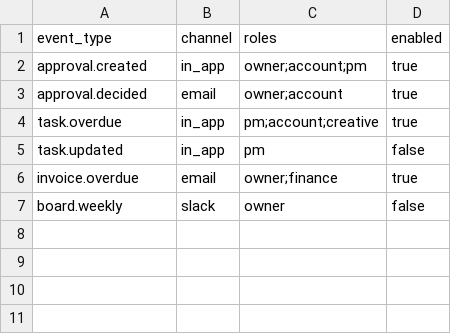
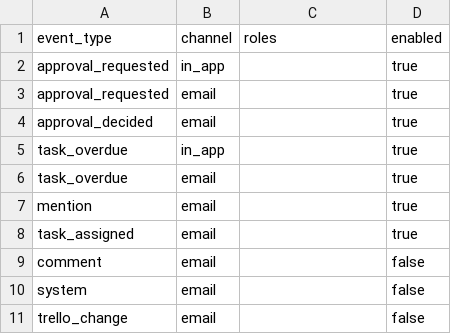
Before and after one commit to berkyasar-js/js-ecosystem, a CSV file: prod/packages/schema/seed/notification_defaults.csv, drawn as a sheet.

```diff
--- a/prod/packages/schema/seed/notification_defaults.csv
+++ b/prod/packages/schema/seed/notification_defaults.csv
@@ -1,7 +1,11 @@
 event_type,channel,roles,enabled
-approval.created,in_app,"owner;account;pm",true
-approval.decided,email,"owner;account",true
-task.overdue,in_app,"pm;account;creative",true
-task.updated,in_app,"pm",false
-invoice.overdue,email,"owner;finance",true
-board.weekly,slack,"owner",false
+approval_requested,in_app,,true
+approval_requested,email,,true
+approval_decided,email,,true
+task_overdue,in_app,,true
+task_overdue,email,,true
+mention,email,,true
+task_assigned,email,,true
+comment,email,,false
+system,email,,false
+trello_change,email,,false
```
Also changed, not shown: 43 other files.
